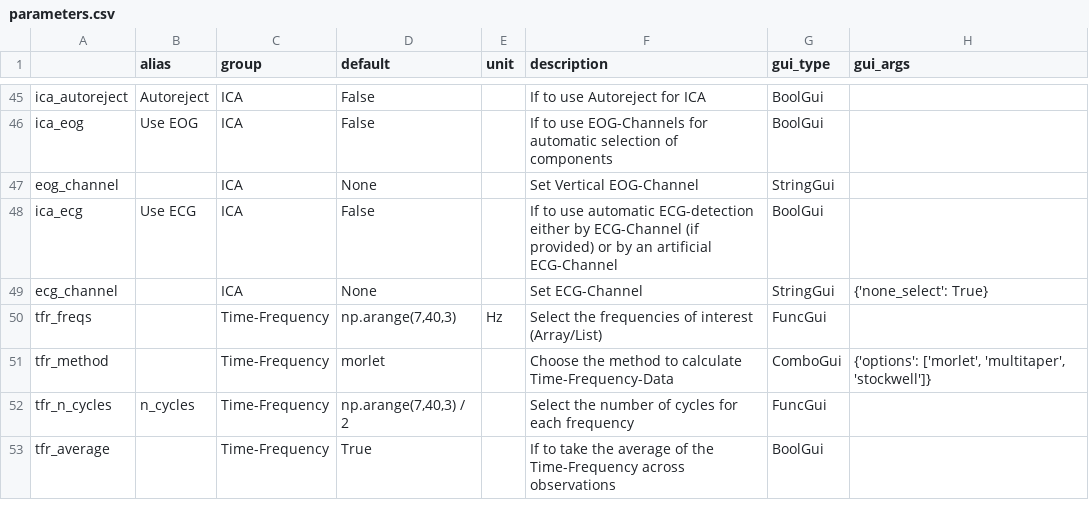
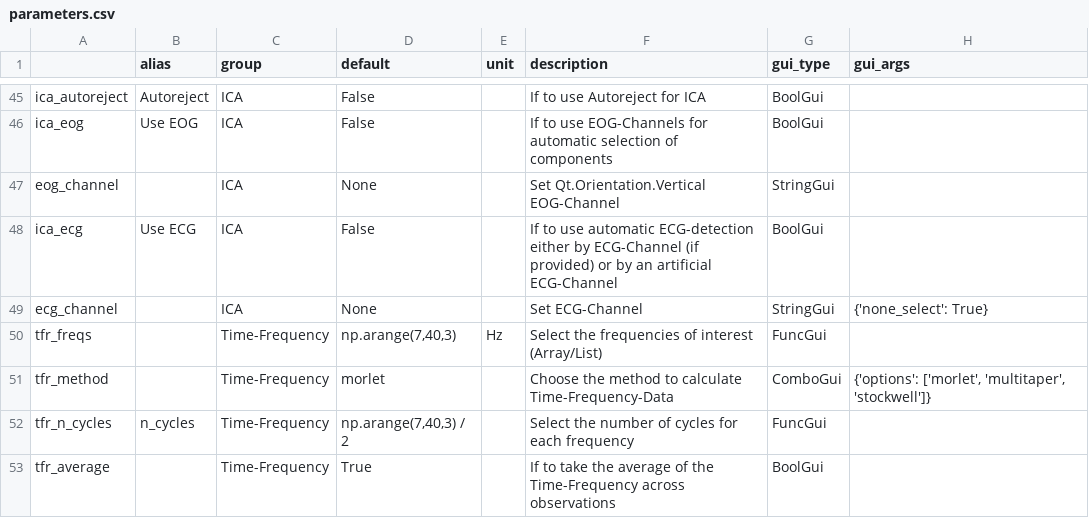
Before and after one commit to marsipu/mne-nodes, a CSV file: mne_nodes/extra/parameters.csv, drawn as a sheet; only a part is shown, gaps mark what is left out.

```diff
--- a/mne_nodes/extra/parameters.csv
+++ b/mne_nodes/extra/parameters.csv
@@ -46,3 +46,3 @@ ica_autoreject;Autoreject;ICA;False;;If to use Autoreject for ICA;BoolGui;
 ica_eog;Use EOG;ICA;False;;If to use EOG-Channels for automatic selection of components;BoolGui;
-eog_channel;;ICA;None;;Set Vertical EOG-Channel;StringGui;
+eog_channel;;ICA;None;;Set Qt.Orientation.Vertical EOG-Channel;StringGui;
 ica_ecg;Use ECG;ICA;False;;If to use automatic ECG-detection either by ECG-Channel (if provided) or by an artificial ECG-Channel;BoolGui;
```
Also changed, not shown: 32 other files.
